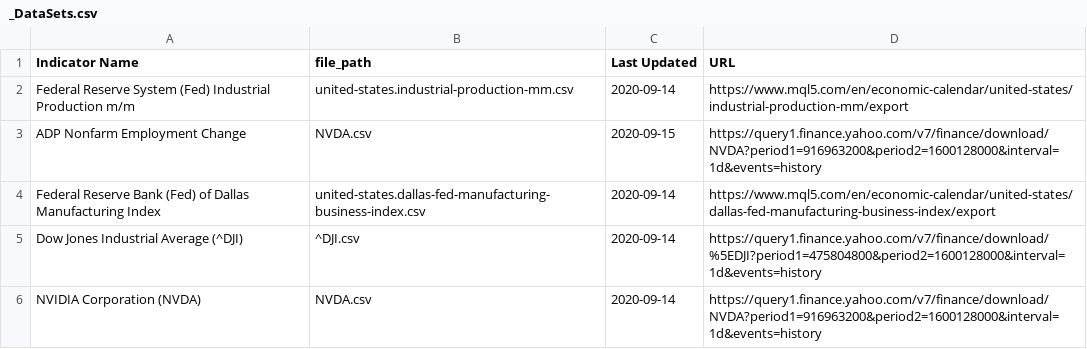
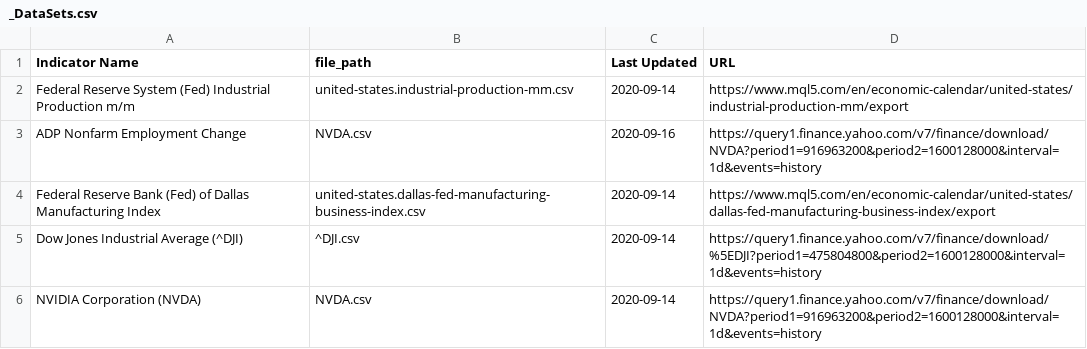
Before and after one commit to UkiDLucas/MarketIndicators.jl, a CSV file: _DataSets.csv, drawn as a sheet.

Commit message:
Fetch Wed Data

```diff
--- a/_DataSets.csv
+++ b/_DataSets.csv
@@ -2,3 +2,3 @@ Indicator Name,file_path,Last Updated,URL
 Federal Reserve System (Fed) Industrial Production m/m,united-states.industrial-production-mm.csv,2020-09-14,https://www.mql5.com/en/economic-calendar/united-states/industrial-production-mm/export
-ADP Nonfarm Employment Change,NVDA.csv,2020-09-15,https://query1.finance.yahoo.com/v7/finance/download/NVDA?period1=916963200&period2=1600128000&interval=1d&events=history
+ADP Nonfarm Employment Change,NVDA.csv,2020-09-16,https://query1.finance.yahoo.com/v7/finance/download/NVDA?period1=916963200&period2=1600128000&interval=1d&events=history
 Federal Reserve Bank (Fed) of Dallas Manufacturing Index,united-states.dallas-fed-manufacturing-business-index.csv,2020-09-14,https://www.mql5.com/en/economic-calendar/united-states/dallas-fed-manufacturing-business-index/export
```
Also changed, not shown: 1 other file.
